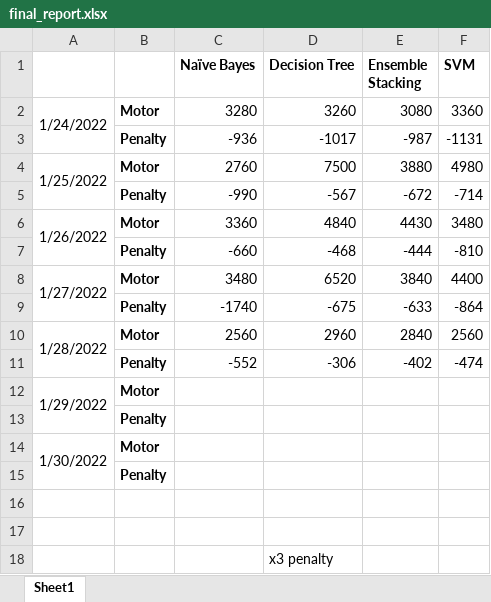
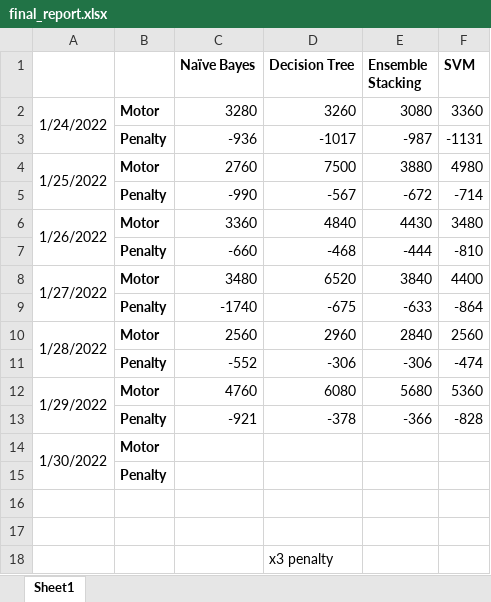
Before and after one commit to laloc2496/Thesis, an Excel workbook: evaluate_model/final_report.xlsx, sheet Sheet1, drawn as a sheet; values as stored, in another font and other column widths than the file's, no borders; charts and pictures not drawn; removed rows and columns are numbered as before the commit, all else as after; the diff names each change by its address in the sheet, - before the commit and + after, or states it on an @@ line.

Commit message:
final report

```diff
--- a/evaluate_model/final_report.xlsx (sheet Sheet1)
+++ b/evaluate_model/final_report.xlsx (sheet Sheet1)
-E11 (Ensemble Stacking): -402
+E11 (Ensemble Stacking): -306
-C12 (Naïve Bayes): (empty)
+C12 (Naïve Bayes): 4760
-D12 (Decision Tree): (empty)
+D12 (Decision Tree): 6080
-E12 (Ensemble Stacking): (empty)
+E12 (Ensemble Stacking): 5680
-F12 (SVM): (empty)
+F12 (SVM): 5360
-row 13:  | Penalty
+row 13:  | Penalty | -921 | -378 | -366 | -828
```
Also changed, not shown: charts or pictures, 2 other files.
